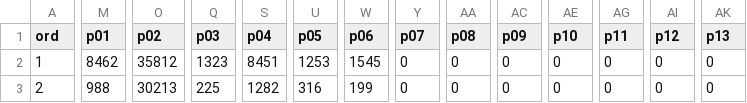
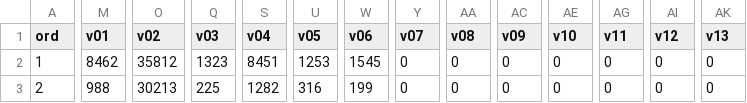
Before and after one commit to claudia-cervantes/elecReturns, a CSV file: dfdf1979-on.csv, drawn as a sheet; only a part is shown, gaps mark what is left out; the diff covers the shown part only; the diff names each change by its address in the sheet, - before the commit and + after, or states it on an @@ line.

```diff
--- a/dfdf1979-on.csv
+++ b/dfdf1979-on.csv
-M1: p01
+M1: v01
-O1: p02
+O1: v02
-Q1: p03
+Q1: v03
-S1: p04
+S1: v04
-U1: p05
+U1: v05
-W1: p06
+W1: v06
-Y1: p07
+Y1: v07
-AA1: p08
+AA1: v08
-AC1: p09
+AC1: v09
-AE1: p10
+AE1: v10
-AG1: p11
+AG1: v11
-AI1: p12
+AI1: v12
-AK1: p13
+AK1: v13
```
Also changed, not shown: 1 edited cell elsewhere in this file, 2 other files.
